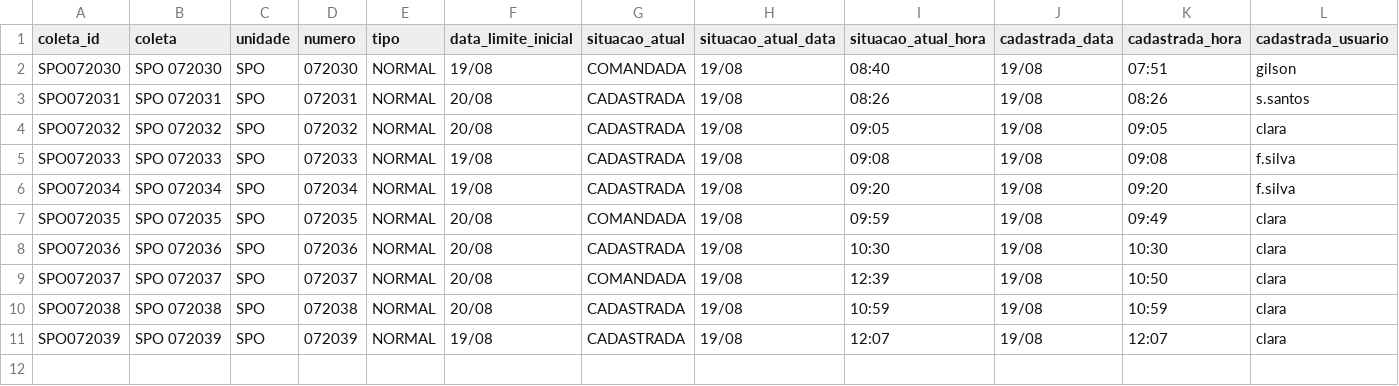
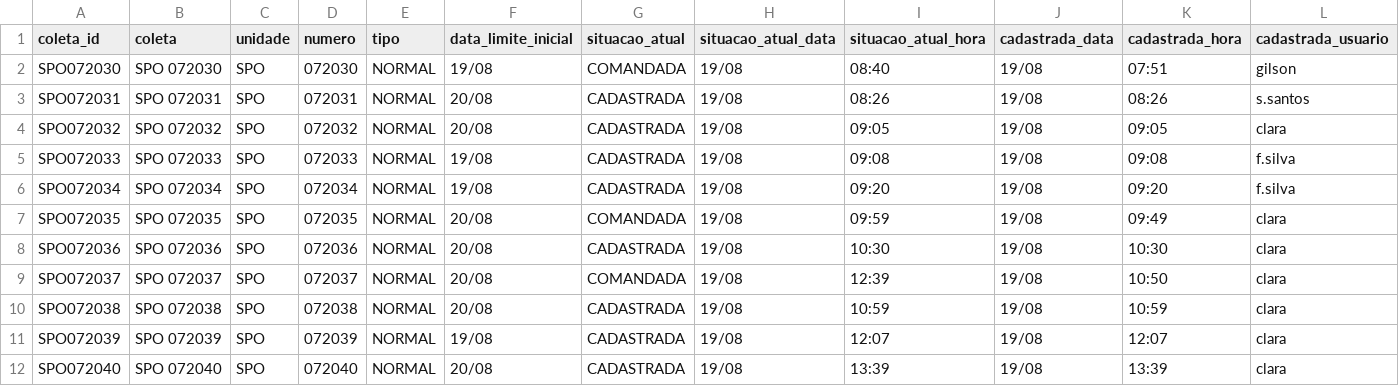
Before and after one commit to binhotransportes15/coletas-ace, a CSV file: dashboard/data/coletas.csv, drawn as a sheet; only a part is shown; rows hold the shown columns only; the diff names each change by its address in the sheet, - before the commit and + after, or states it on an @@ line.

Commit message:
chore(dashboard): atualiza dados ACE 2026-08-19 13:46

```diff
--- a/dashboard/data/coletas.csv
+++ b/dashboard/data/coletas.csv
+row 12: SPO072040 | SPO 072040 | SPO | 072040 | NORMAL | 20/08 | CADASTRADA | 19/08 | 13:39 | 19/08 | 13:39 | clara
```
Also changed, not shown: dashboard/data/armazem/veiculos_78.csv, dashboard/data/contratacao/ctrbs_073.csv, 21 other files.
